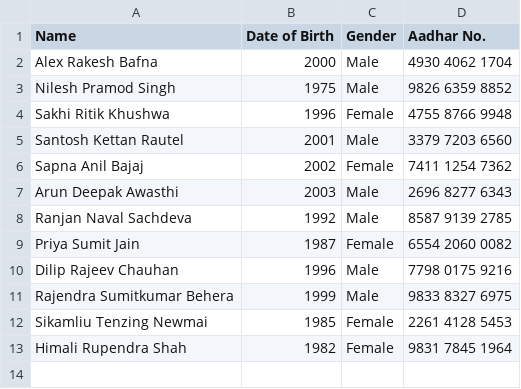
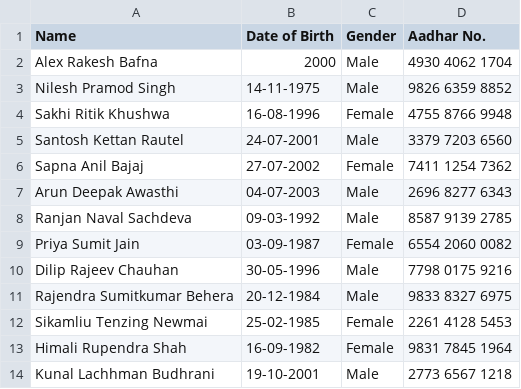
Before and after one commit to rohanbajaj19/Document-Verification-OCR, a CSV file: Datasets/AadharCard.csv, drawn as a sheet; the diff names each change by its address in the sheet, - before the commit and + after, or states it on an @@ line.

```diff
--- a/Datasets/AadharCard.csv
+++ b/Datasets/AadharCard.csv
-B3 (Date of Birth): 1975
+B3 (Date of Birth): 14-11-1975
-B4 (Date of Birth): 1996
+B4 (Date of Birth): 16-08-1996
-B5 (Date of Birth): 2001
+B5 (Date of Birth): 24-07-2001
-B6 (Date of Birth): 2002
+B6 (Date of Birth): 27-07-2002
-B7 (Date of Birth): 2003
+B7 (Date of Birth): 04-07-2003
-B8 (Date of Birth): 1992
+B8 (Date of Birth): 09-03-1992
-B9 (Date of Birth): 1987
+B9 (Date of Birth): 03-09-1987
-B10 (Date of Birth): 1996
+B10 (Date of Birth): 30-05-1996
-B11 (Date of Birth): 1999
+B11 (Date of Birth): 20-12-1984
-B12 (Date of Birth): 1985
+B12 (Date of Birth): 25-02-1985
-B13 (Date of Birth): 1982
+B13 (Date of Birth): 16-09-1982
+row 14: Kunal Lachhman Budhrani | 19-10-2001 | Male | 2773 6567 1218
```
Also changed, not shown: 16 other files.
